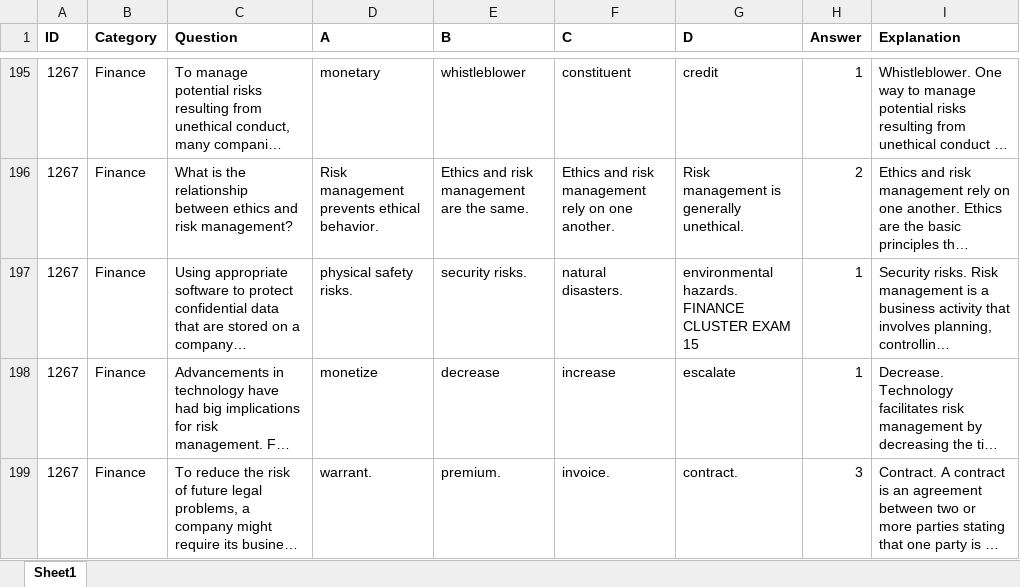
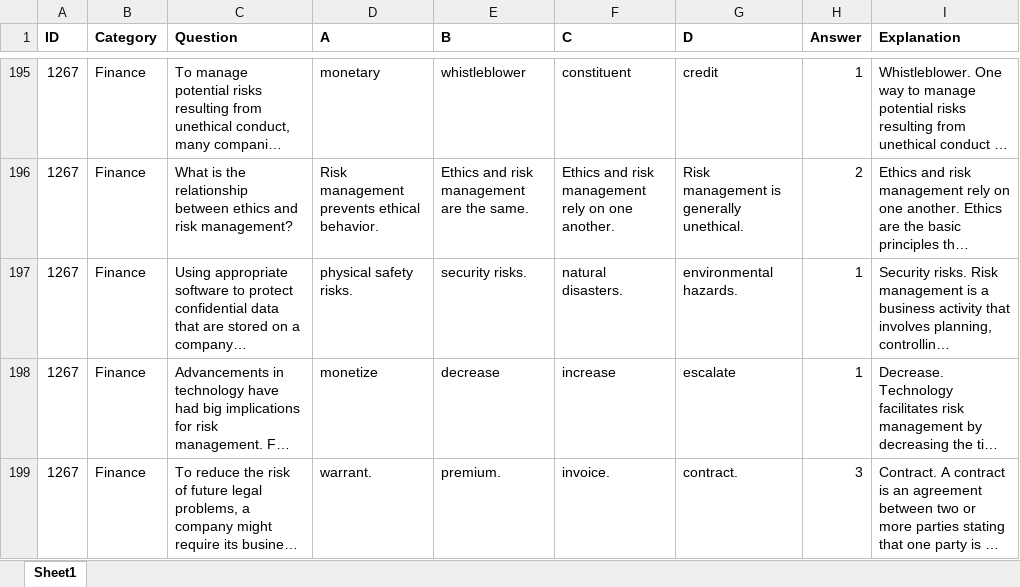
Before and after one commit to NathanDai5287/deca-dash, an Excel workbook: data/DECA Dash.xlsx, sheet Sheet1, drawn as a sheet; only a part is shown, gaps mark what is left out; long unchanged cells end in …; values as stored, in another font and other column widths than the file's, no borders; the diff names each change by its address in the sheet, - before the commit and + after, or states it on an @@ line.

```diff
--- a/data/DECA Dash.xlsx (sheet Sheet1)
+++ b/data/DECA Dash.xlsx (sheet Sheet1)
-G197 (D): environmental hazards. FINANCE CLUSTER EXAM 15
+G197 (D): environmental hazards.
```
Also changed, not shown: 2 other files.
